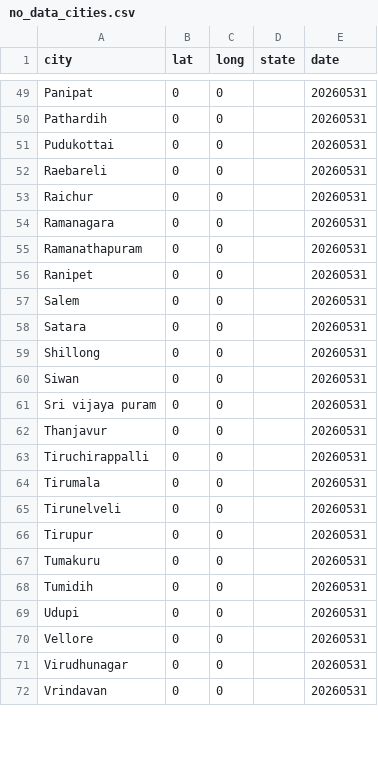
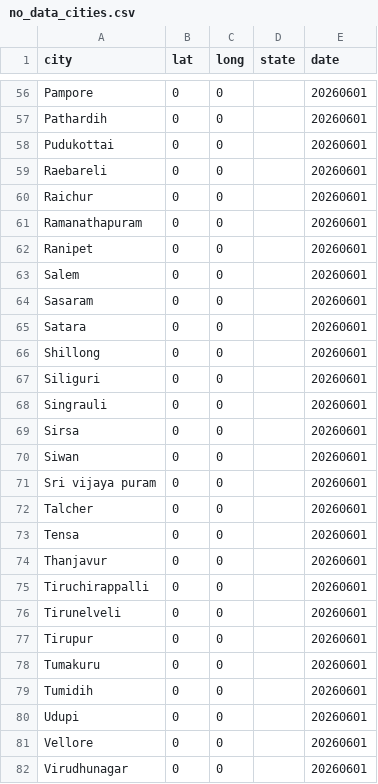
Before and after one commit to ShalakaS/autoupdating, a CSV file: no_data_cities.csv, drawn as a sheet; only a part is shown, gaps mark what is left out; removed rows and columns are numbered as before the commit, all else as after; the diff covers the shown part only; the diff names each change by its address in the sheet, - before the commit and + after, or states it on an @@ line.

```diff
--- a/no_data_cities.csv
+++ b/no_data_cities.csv
-A56 (city): Panipat
+A56 (city): Pampore
-E56:E60 (date): 20260531
+E56:E60 (date): 20260601
-row 54: Ramanagara | 0 | 0 |  | 20260531
-E61:E63 (date): 20260531
+E61:E63 (date): 20260601
+row 64: Sasaram | 0 | 0 |  | 20260601
-E65:E66 (date): 20260531
+E65:E66 (date): 20260601
+row 67: Siliguri | 0 | 0 |  | 20260601
+row 68: Singrauli | 0 | 0 |  | 20260601
+row 69: Sirsa | 0 | 0 |  | 20260601
-E70:E71 (date): 20260531
+E70:E71 (date): 20260601
+row 72: Talcher | 0 | 0 |  | 20260601
+row 73: Tensa | 0 | 0 |  | 20260601
-E74:E75 (date): 20260531
+E74:E75 (date): 20260601
-row 64: Tirumala | 0 | 0 |  | 20260531
-E76:E82 (date): 20260531
+E76:E82 (date): 20260601
-row 72: Vrindavan | 0 | 0 |  | 20260531
```
Also changed, not shown: 10 added rows, 3 removed rows and 49 edited cells elsewhere in this file, 5 other files.
